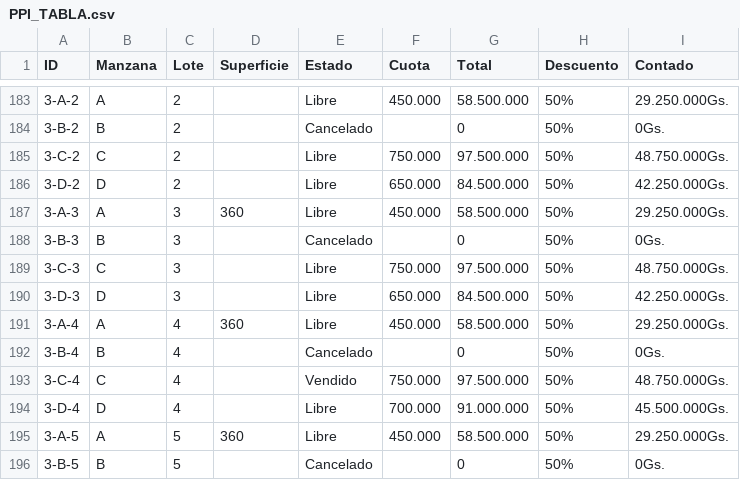
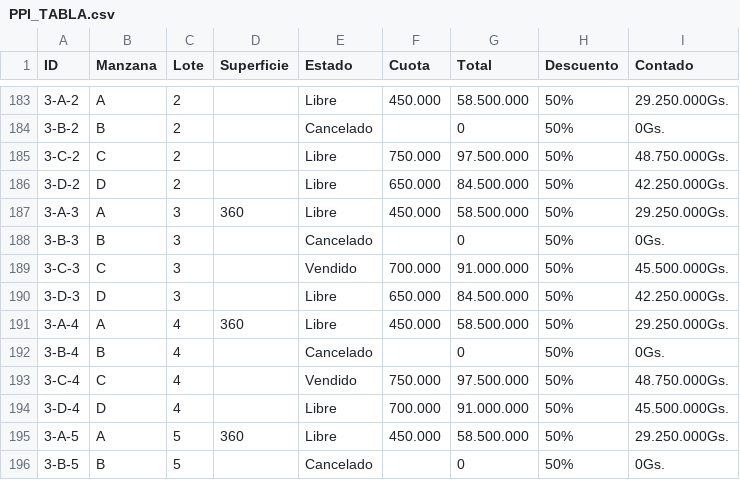
Before and after one commit to PPIWEB/PPIWEB, a CSV file: layers/PPI_TABLA.csv, drawn as a sheet; only a part is shown, gaps mark what is left out.

Commit message:
Update from Mobile/Sheets (Columns A-I only)

```diff
--- a/layers/PPI_TABLA.csv
+++ b/layers/PPI_TABLA.csv
@@ -191,3 +191,3 @@ ID,Manzana,Lote,Superficie,Estado,Cuota,Total,Descuento,Contado
 3-B-3,B,3,,Cancelado,,0,50%,0Gs.
-3-C-3,C,3,,Libre,750.000,97.500.000,50%,48.750.000Gs.
+3-C-3,C,3,,Vendido,700.000,91.000.000,50%,45.500.000Gs.
 3-D-3,D,3,,Libre,650.000,84.500.000,50%,42.250.000Gs.
```
